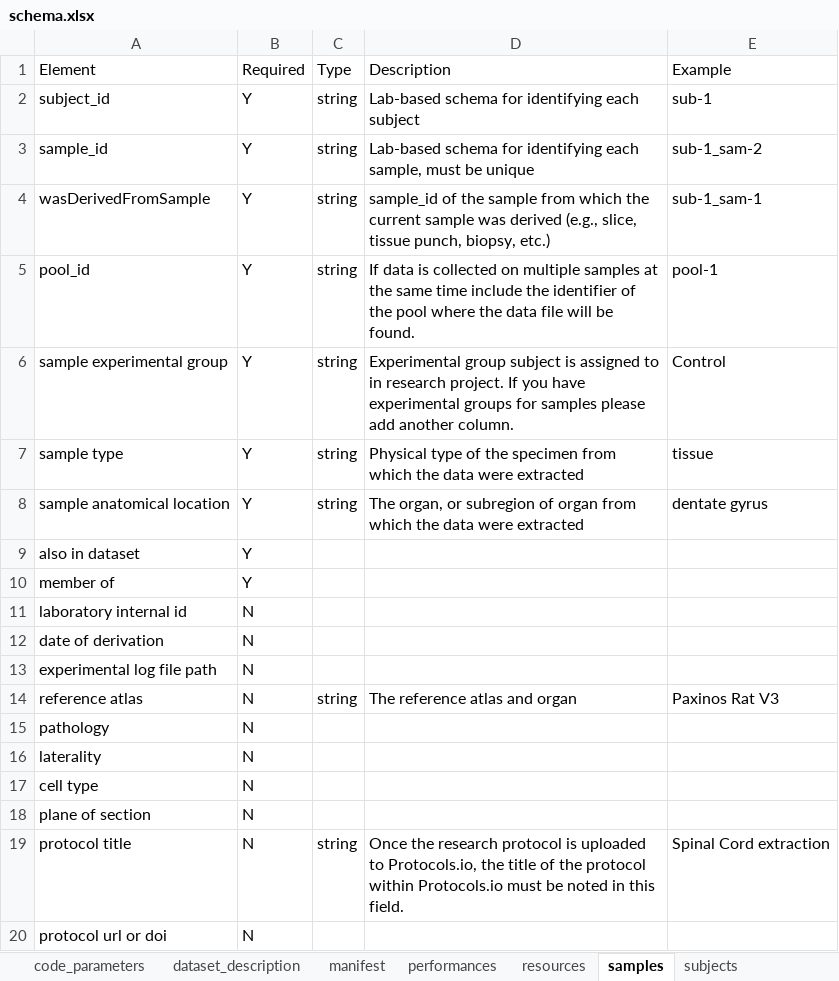
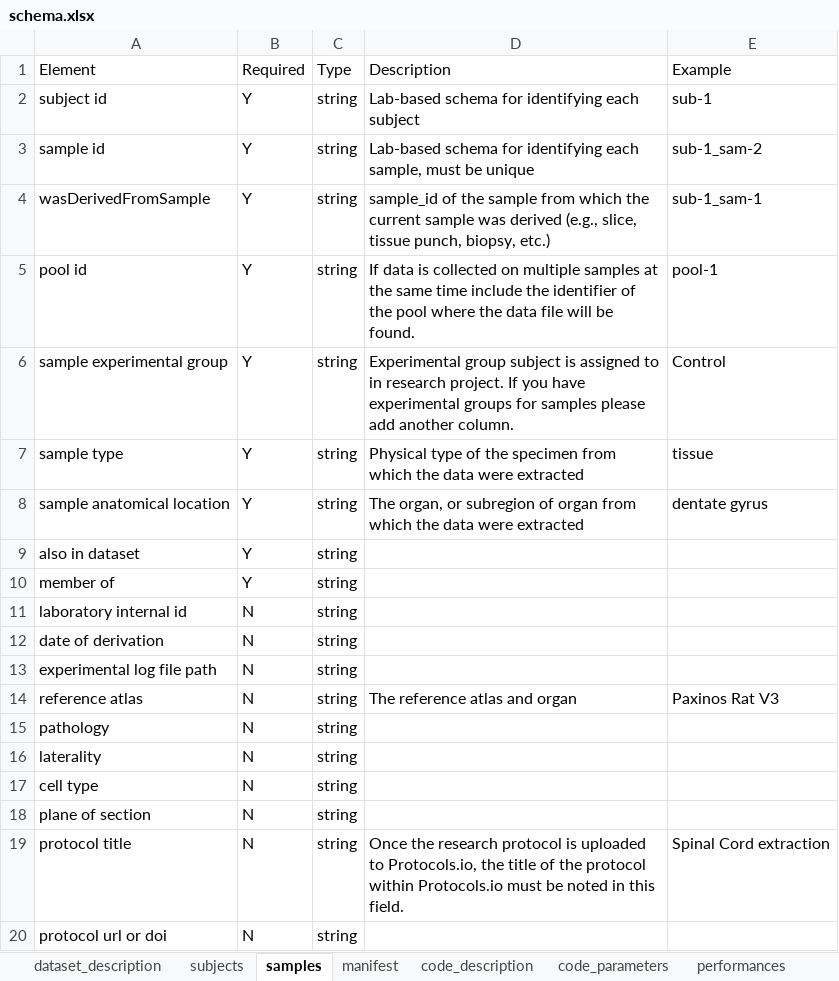
Before and after one commit to SPARC-FAIR-Codeathon/sparc-me, an Excel workbook: sparc_me/resources/templates/version_2_0_0/schema.xlsx, sheet samples, drawn as a sheet; values as stored, in another font and other column widths than the file's, no borders; the diff names each change by its address in the sheet, - before the commit and + after, or states it on an @@ line.

```diff
--- a/sparc_me/resources/templates/version_2_0_0/schema.xlsx (sheet samples)
+++ b/sparc_me/resources/templates/version_2_0_0/schema.xlsx (sheet samples)
@@ sheet tab order changed: dataset_description | subjects | samples | manifest | code_description | code_parameters | performances @@
-A2: subject_id
+A2: subject id
-A3: sample_id
+A3: sample id
-A5: pool_id
+A5: pool id
-C9:C13: (empty)
+C9:C13: string
-C15:C18: (empty)
+C15:C18: string
-C20: (empty)
+C20: string
```
Also changed, not shown: sheet subjects, 1 other file.
